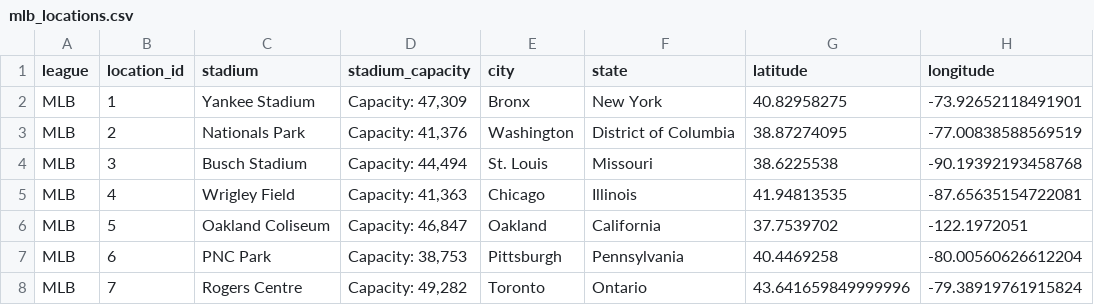
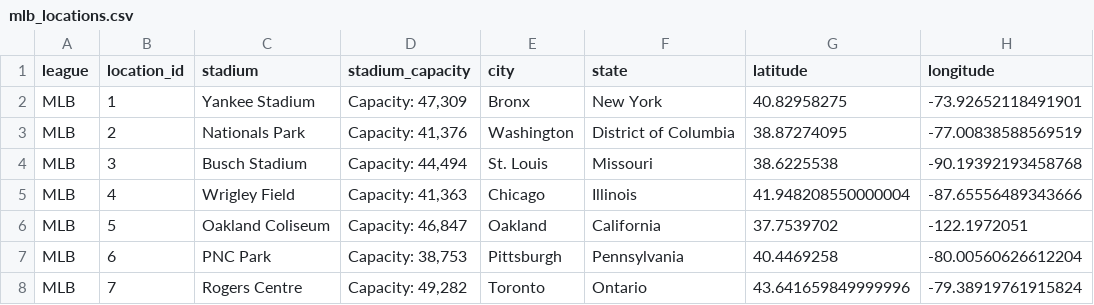
Before and after one commit to baduquig/cfb-pickem-etl, a CSV file: pickem_data/mlb_locations.csv, drawn as a sheet; only a part is shown.

```diff
--- a/pickem_data/mlb_locations.csv
+++ b/pickem_data/mlb_locations.csv
@@ -4,3 +4,3 @@ MLB,2,Nationals Park,"Capacity: 41,376",Washington,District of Columbia,38.87274
 MLB,3,Busch Stadium,"Capacity: 44,494",St. Louis,Missouri,38.6225538,-90.19392193458768
-MLB,4,Wrigley Field,"Capacity: 41,363",Chicago,Illinois,41.94813535,-87.65635154722081
+MLB,4,Wrigley Field,"Capacity: 41,363",Chicago,Illinois,41.948208550000004,-87.65556489343666
 MLB,5,Oakland Coliseum,"Capacity: 46,847",Oakland,California,37.7539702,-122.1972051
```
Also changed, not shown: pickem_data/cfb_games.csv, pickem_data/cfb_locations.csv, 11 other files.
